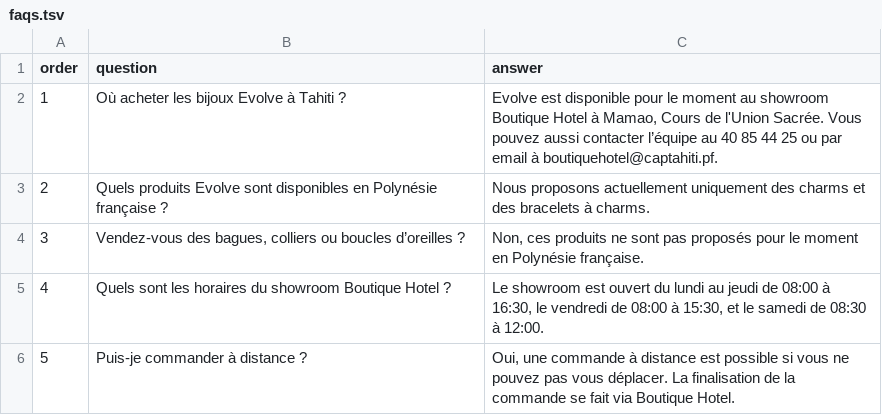
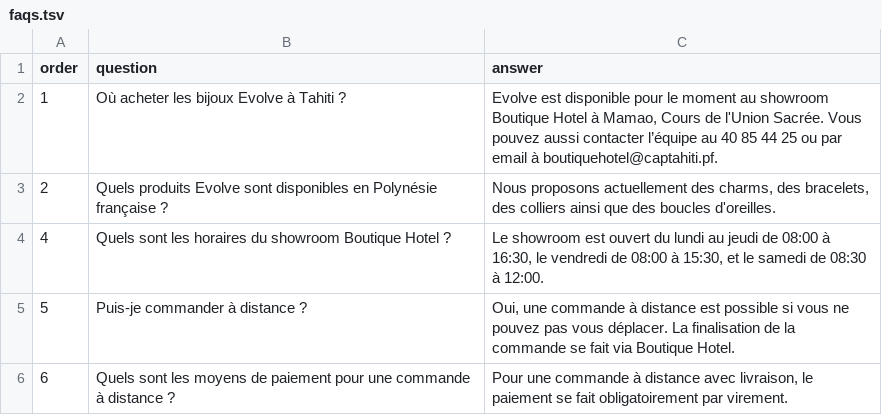
Before and after one commit to lfitoussi-ai/evolve-tahiti-2, a TSV file: data/faqs.tsv, drawn as a sheet; only a part is shown; the shorter side is filled out with more unchanged rows.

```diff
--- a/data/faqs.tsv
+++ b/data/faqs.tsv
@@ -2,4 +2,3 @@ order	question	answer
 1	Où acheter les bijoux Evolve à Tahiti ?	Evolve est disponible pour le moment au showroom Boutique Hotel à Mamao, Cours de l'Union Sacrée. Vous pouvez aussi contacter l’équipe au 40 85 44 25 ou par email à boutiquehotel@captahiti.pf.
-2	Quels produits Evolve sont disponibles en Polynésie française ?	Nous proposons actuellement uniquement des charms et des bracelets à charms.
-3	Vendez-vous des bagues, colliers ou boucles d’oreilles ?	Non, ces produits ne sont pas proposés pour le moment en Polynésie française.
+2	Quels produits Evolve sont disponibles en Polynésie française ?	Nous proposons actuellement des charms, des bracelets, des colliers ainsi que des boucles d'oreilles.
 4	Quels sont les horaires du showroom Boutique Hotel ?	Le showroom est ouvert du lundi au jeudi de 08:00 à 16:30, le vendredi de 08:00 à 15:30, et le samedi de 08:30 à 12:00.
```
Also changed, not shown: 3 other files.
